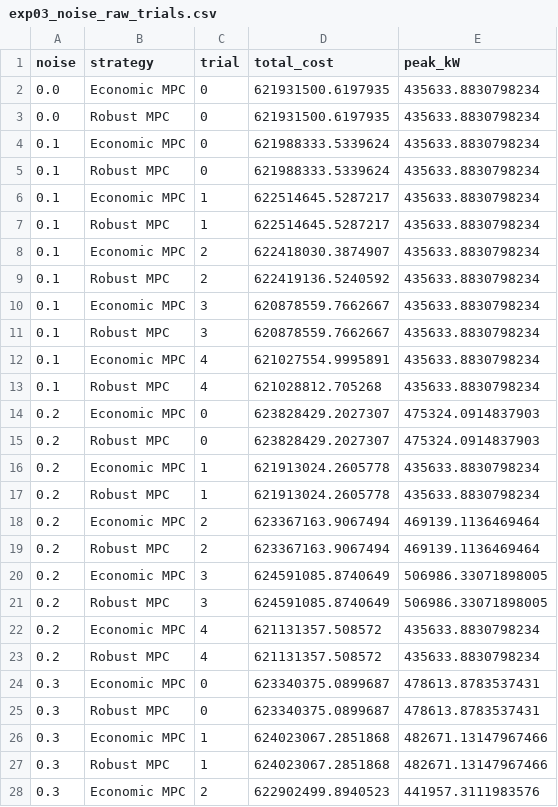
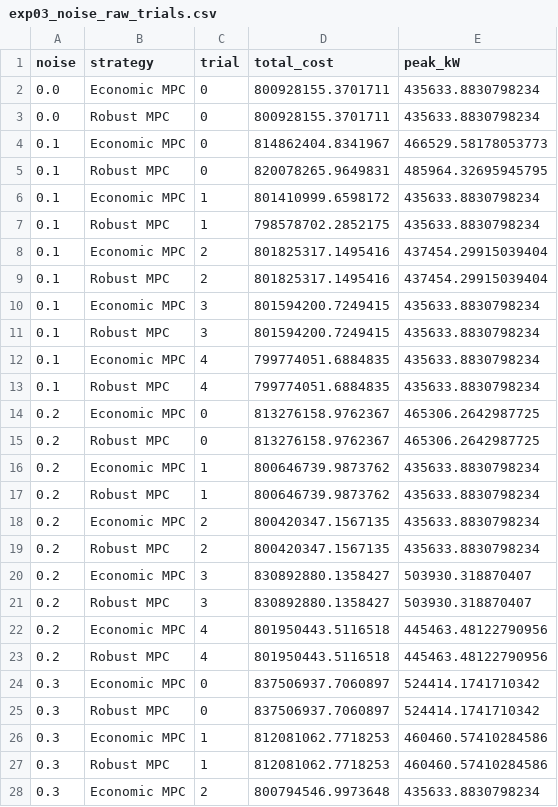
Before and after one commit to EthanScomoton/pcj, a CSV file: Full_Model/outputs/experiments/exp03_noise_raw_trials.csv, drawn as a sheet; only a part is shown; the diff covers the shown part only.

```diff
--- a/Full_Model/outputs/experiments/exp03_noise_raw_trials.csv
+++ b/Full_Model/outputs/experiments/exp03_noise_raw_trials.csv
@@ -1,28 +1,28 @@
 noise,strategy,trial,total_cost,peak_kW
-0.0,Economic MPC,0,621931500.6197935,435633.8830798234
-0.0,Robust MPC,0,621931500.6197935,435633.8830798234
-0.1,Economic MPC,0,621988333.5339624,435633.8830798234
-0.1,Robust MPC,0,621988333.5339624,435633.8830798234
-0.1,Economic MPC,1,622514645.5287217,435633.8830798234
-0.1,Robust MPC,1,622514645.5287217,435633.8830798234
-0.1,Economic MPC,2,622418030.3874907,435633.8830798234
-0.1,Robust MPC,2,622419136.5240592,435633.8830798234
-0.1,Economic MPC,3,620878559.7662667,435633.8830798234
-0.1,Robust MPC,3,620878559.7662667,435633.8830798234
-0.1,Economic MPC,4,621027554.9995891,435633.8830798234
-0.1,Robust MPC,4,621028812.705268,435633.8830798234
-0.2,Economic MPC,0,623828429.2027307,475324.0914837903
-0.2,Robust MPC,0,623828429.2027307,475324.0914837903
-0.2,Economic MPC,1,621913024.2605778,435633.8830798234
-0.2,Robust MPC,1,621913024.2605778,435633.8830798234
-0.2,Economic MPC,2,623367163.9067494,469139.1136469464
-0.2,Robust MPC,2,623367163.9067494,469139.1136469464
-0.2,Economic MPC,3,624591085.8740649,506986.33071898005
-0.2,Robust MPC,3,624591085.8740649,506986.33071898005
-0.2,Economic MPC,4,621131357.508572,435633.8830798234
-0.2,Robust MPC,4,621131357.508572,435633.8830798234
-0.3,Economic MPC,0,623340375.0899687,478613.8783537431
-0.3,Robust MPC,0,623340375.0899687,478613.8783537431
-0.3,Economic MPC,1,624023067.2851868,482671.13147967466
-0.3,Robust MPC,1,624023067.2851868,482671.13147967466
-0.3,Economic MPC,2,622902499.8940523,441957.3111983576
+0.0,Economic MPC,0,800928155.3701711,435633.8830798234
+0.0,Robust MPC,0,800928155.3701711,435633.8830798234
+0.1,Economic MPC,0,814862404.8341967,466529.58178053773
+0.1,Robust MPC,0,820078265.9649831,485964.32695945795
+0.1,Economic MPC,1,801410999.6598172,435633.8830798234
+0.1,Robust MPC,1,798578702.2852175,435633.8830798234
+0.1,Economic MPC,2,801825317.1495416,437454.29915039404
+0.1,Robust MPC,2,801825317.1495416,437454.29915039404
+0.1,Economic MPC,3,801594200.7249415,435633.8830798234
+0.1,Robust MPC,3,801594200.7249415,435633.8830798234
+0.1,Economic MPC,4,799774051.6884835,435633.8830798234
+0.1,Robust MPC,4,799774051.6884835,435633.8830798234
+0.2,Economic MPC,0,813276158.9762367,465306.2642987725
+0.2,Robust MPC,0,813276158.9762367,465306.2642987725
+0.2,Economic MPC,1,800646739.9873762,435633.8830798234
+0.2,Robust MPC,1,800646739.9873762,435633.8830798234
+0.2,Economic MPC,2,800420347.1567135,435633.8830798234
+0.2,Robust MPC,2,800420347.1567135,435633.8830798234
+0.2,Economic MPC,3,830892880.1358427,503930.318870407
+0.2,Robust MPC,3,830892880.1358427,503930.318870407
+0.2,Economic MPC,4,801950443.5116518,445463.48122790956
+0.2,Robust MPC,4,801950443.5116518,445463.48122790956
+0.3,Economic MPC,0,837506937.7060897,524414.1741710342
+0.3,Robust MPC,0,837506937.7060897,524414.1741710342
+0.3,Economic MPC,1,812081062.7718253,460460.57410284586
+0.3,Robust MPC,1,812081062.7718253,460460.57410284586
+0.3,Economic MPC,2,800794546.9973648,435633.8830798234
```
Also changed, not shown: 10 edited cells elsewhere in this file, Full_Model/outputs/pareto_front.csv, Full_Model/outputs/strategy_comparison.csv, 55 other files.
